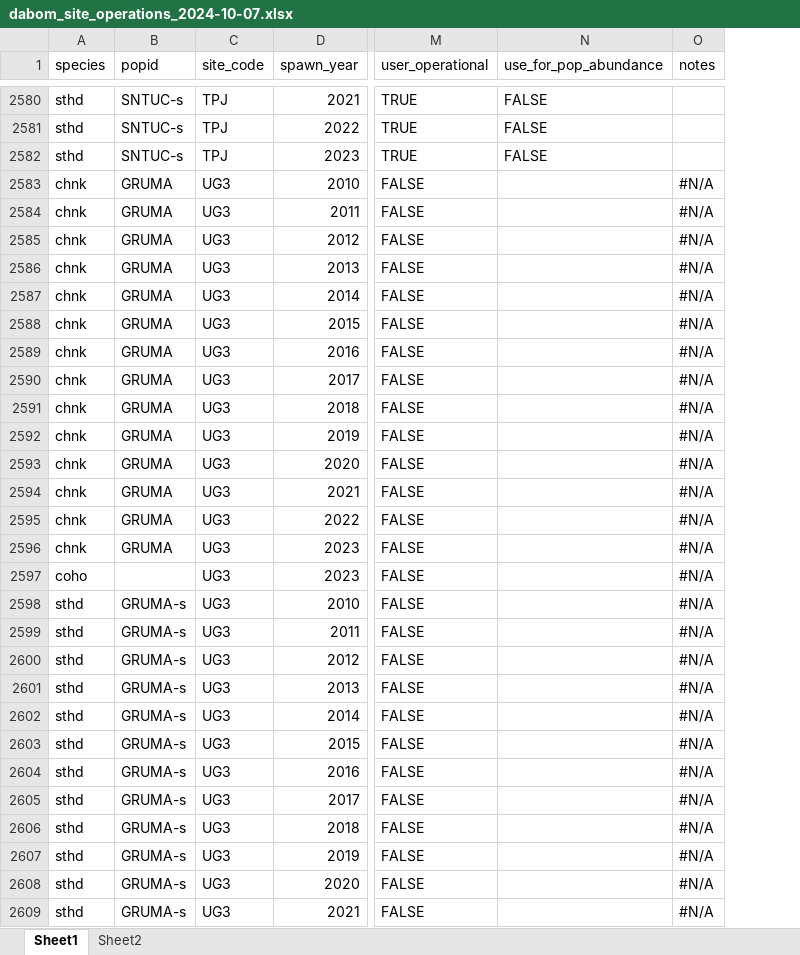
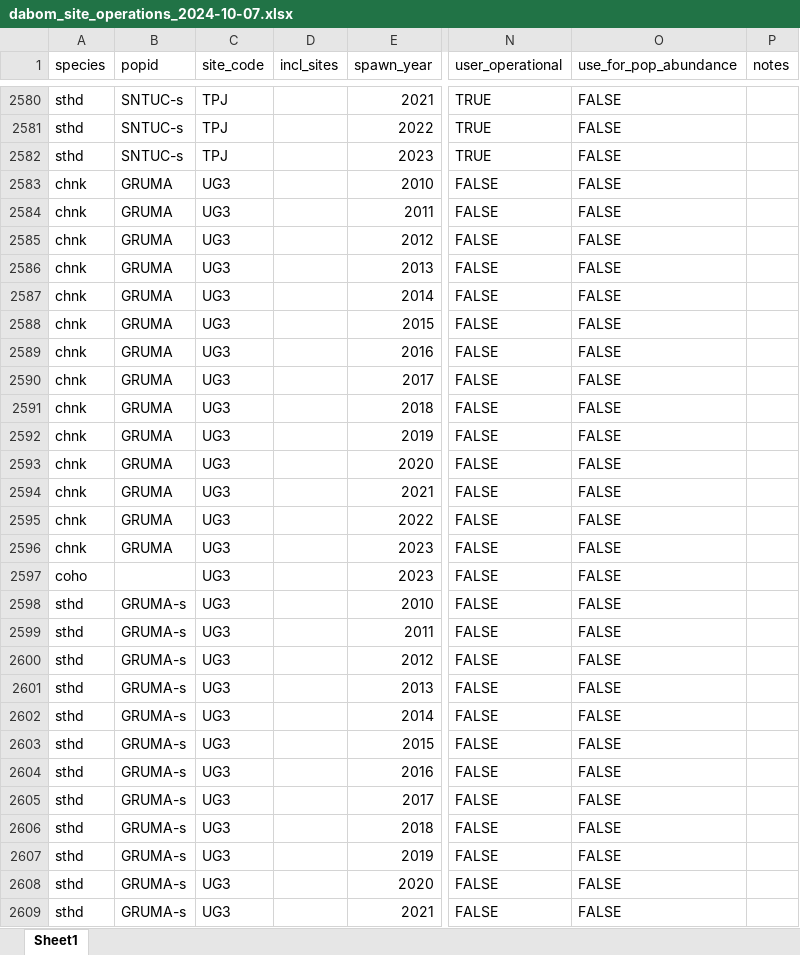
Before and after one commit to NPTfisheries/SnakeRiverIPTDS, an Excel workbook: output/iptds_operations/dabom_site_operations_2024-10-07.xlsx, sheet Sheet1, drawn as a sheet; only a part is shown, gaps mark what is left out; values as stored, in another font and other column widths than the file's, no cell formats; addresses are those after the commit; the diff covers the shown part only; the diff names each change by its address in the sheet, - before the commit and + after, or states it on an @@ line.

Commit message:
finished reviewing dabom site operations

```diff
--- a/output/iptds_operations/dabom_site_operations_2024-10-07.xlsx (sheet Sheet1)
+++ b/output/iptds_operations/dabom_site_operations_2024-10-07.xlsx (sheet Sheet1)
-sheet tab: Sheet2
+column D (incl_sites), empty
-O2583:O2609 (use_for_pop_abundance): (empty)
+O2583:O2609 (use_for_pop_abundance): FALSE
-P2583:P2609 (notes): #N/A
+P2583:P2609 (notes): (empty)
```
Also changed, not shown: 1296 edited cells elsewhere in this sheet, cell formats, 2 other files.
